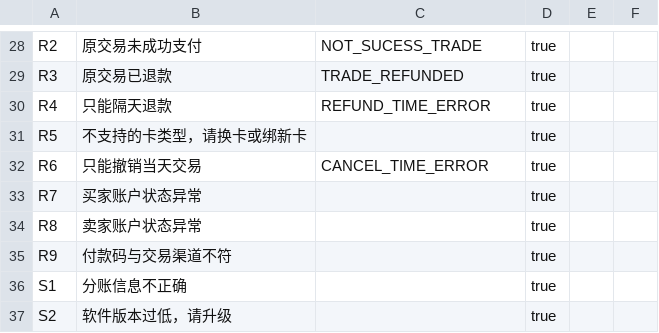
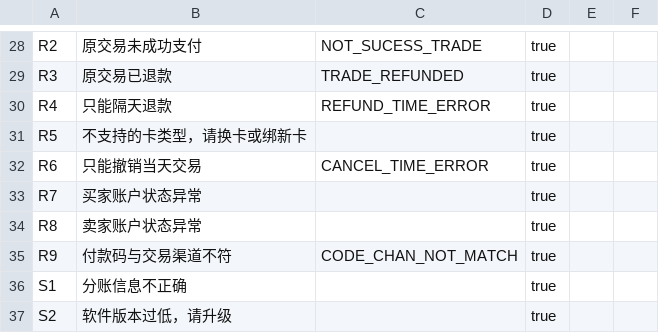
Before and after one commit to mamh-mixed/android-demos, a CSV file: data/respCode_scanpay.csv, drawn as a sheet; only a part is shown, gaps mark what is left out.

```diff
--- a/data/respCode_scanpay.csv
+++ b/data/respCode_scanpay.csv
@@ -34,3 +34,3 @@ R7,买家账户状态异常,,true,,
 R8,卖家账户状态异常,,true,,
-R9,付款码与交易渠道不符,,true,,
+R9,付款码与交易渠道不符,CODE_CHAN_NOT_MATCH,true,,
 S1,分账信息不正确,,true,,
```
Also changed, not shown: data/respCode_alp.csv, 4 other files.
